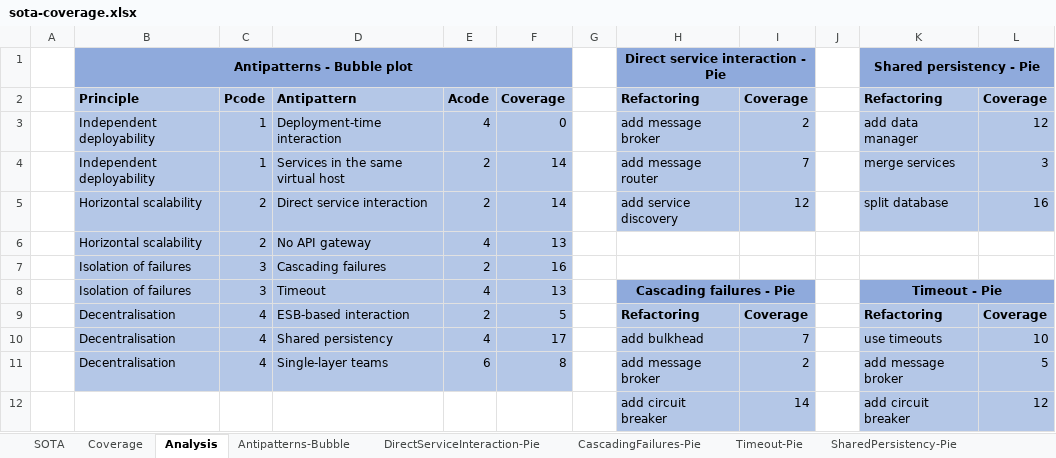
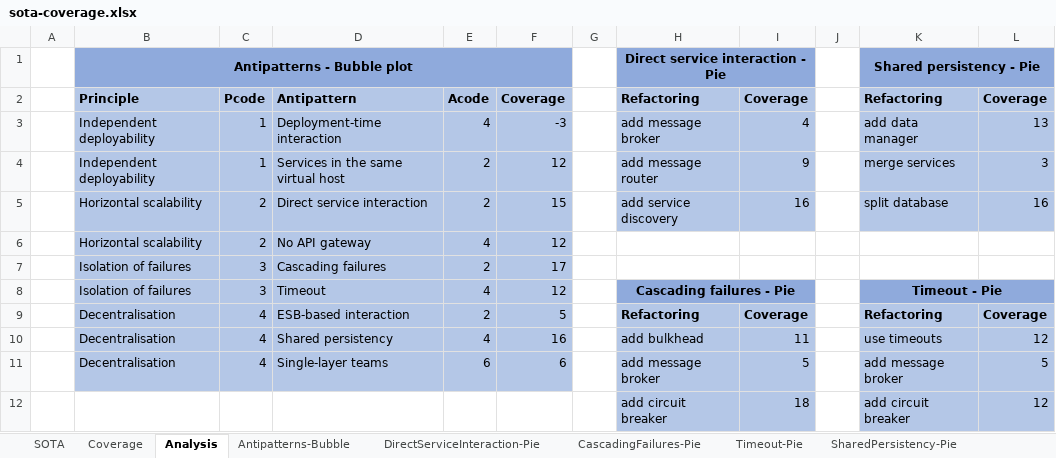
Before and after one commit to di-unipi-socc/microservices-antipatterns-survey, an Excel workbook: sota-coverage.xlsx, sheet Analysis, drawn as a sheet; values as stored, in another font and other column widths than the file's, no borders; the diff names each change by its address in the sheet, - before the commit and + after, or states it on an @@ line.

```diff
--- a/sota-coverage.xlsx (sheet Analysis)
+++ b/sota-coverage.xlsx (sheet Analysis)
-F3: 0
+F3: -3
-I3: 2
+I3: 4
-L3: 12
+L3: 13
-F4: 14
+F4: 12
-I4: 7
+I4: 9
-F5: 14
+F5: 15
-I5: 12
+I5: 16
-F6: 13
+F6: 12
-F7: 16
+F7: 17
-F8: 13
+F8: 12
-F10: 17
+F10: 16
-I10: 7
+I10: 11
-L10: 10
+L10: 12
-F11: 8
+F11: 6
-I11: 2
+I11: 5
-I12: 14
+I12: 18
```
Also changed, not shown: sheet Coverage, sheet SOTA, formulas that keep their value, charts or pictures.
